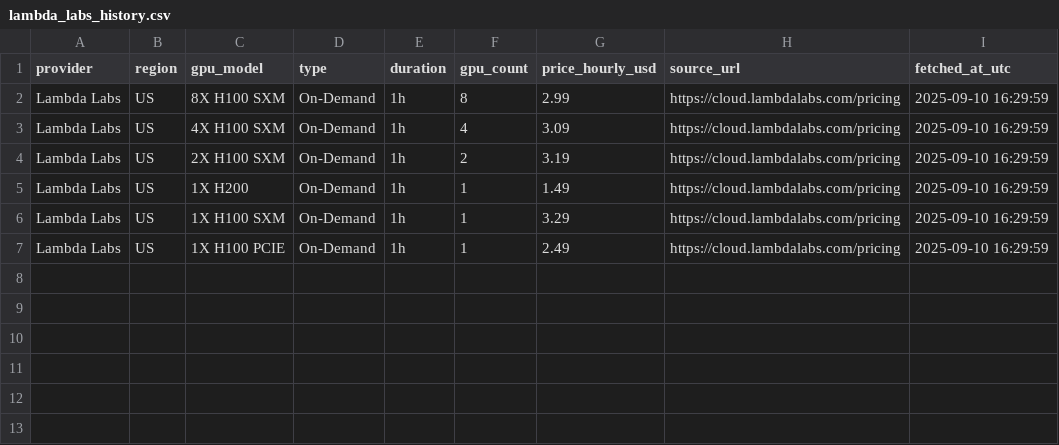
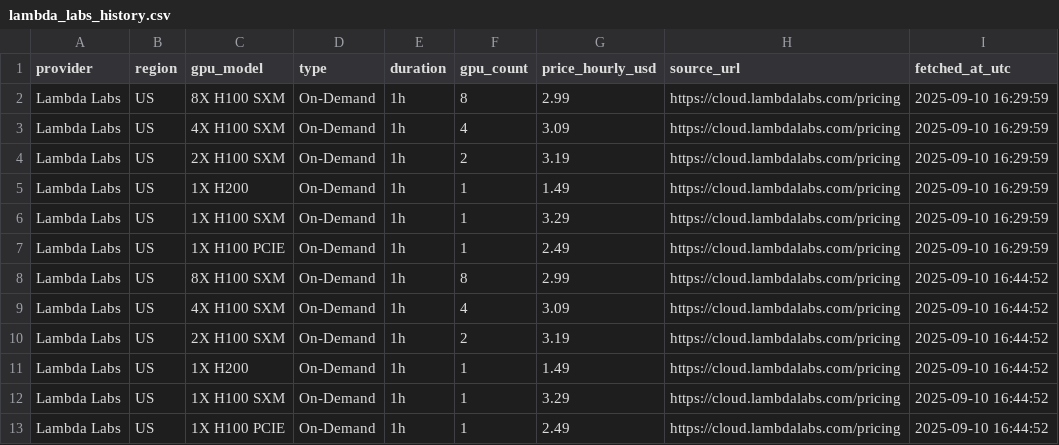
Before and after one commit to forwardcompute/ComputePricing, a CSV file: docs/data/history/lambda_labs_history.csv, drawn as a sheet.

```diff
--- a/docs/data/history/lambda_labs_history.csv
+++ b/docs/data/history/lambda_labs_history.csv
@@ -7 +7,7 @@ Lambda Labs,US,1X H100 SXM,On-Demand,1h,1,3.29,https://cloud.lambdalabs.com/pric
 Lambda Labs,US,1X H100 PCIE,On-Demand,1h,1,2.49,https://cloud.lambdalabs.com/pricing,2025-09-10 16:29:59
+Lambda Labs,US,8X H100 SXM,On-Demand,1h,8,2.99,https://cloud.lambdalabs.com/pricing,2025-09-10 16:44:52
+Lambda Labs,US,4X H100 SXM,On-Demand,1h,4,3.09,https://cloud.lambdalabs.com/pricing,2025-09-10 16:44:52
+Lambda Labs,US,2X H100 SXM,On-Demand,1h,2,3.19,https://cloud.lambdalabs.com/pricing,2025-09-10 16:44:52
+Lambda Labs,US,1X H200,On-Demand,1h,1,1.49,https://cloud.lambdalabs.com/pricing,2025-09-10 16:44:52
+Lambda Labs,US,1X H100 SXM,On-Demand,1h,1,3.29,https://cloud.lambdalabs.com/pricing,2025-09-10 16:44:52
+Lambda Labs,US,1X H100 PCIE,On-Demand,1h,1,2.49,https://cloud.lambdalabs.com/pricing,2025-09-10 16:44:52
```
Also changed, not shown: docs/data/history/brokkr_history.csv, docs/data/history/crusoecloud_history.csv, 21 other files.
